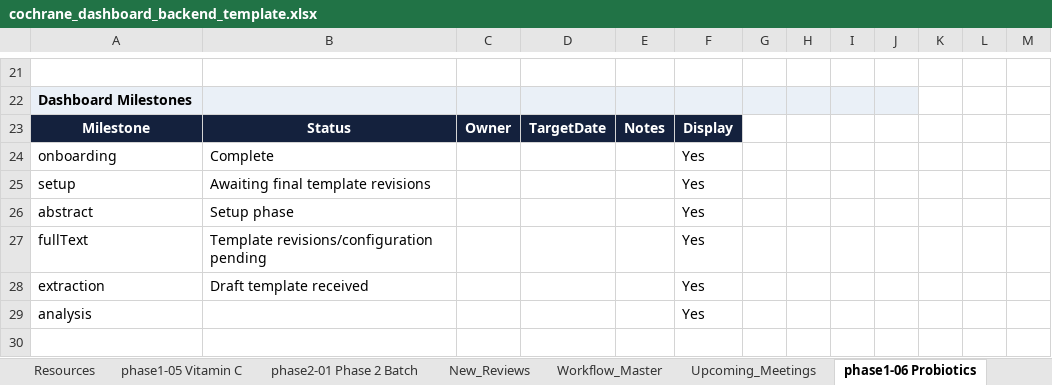
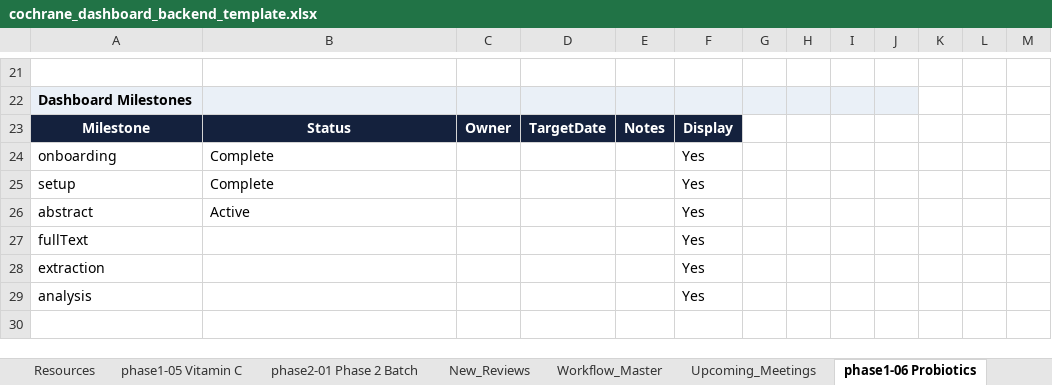
Before and after one commit to pkrishnakishore/Cochrane, an Excel workbook: AI-Platform-Study/dashboard/cochrane_dashboard_backend_template.xlsx, sheet phase1-06 Probiotics, drawn as a sheet; only a part is shown, gaps mark what is left out; values as stored, in another font and other column widths than the file's, no borders; the diff names each change by its address in the sheet, - before the commit and + after, or states it on an @@ line.

```diff
--- a/AI-Platform-Study/dashboard/cochrane_dashboard_backend_template.xlsx (sheet phase1-06 Probiotics)
+++ b/AI-Platform-Study/dashboard/cochrane_dashboard_backend_template.xlsx (sheet phase1-06 Probiotics)
-B25: Awaiting final template revisions
+B25: Complete
-B26: Setup phase
+B26: Active
-B27: Template revisions/configuration pending
+B27: (empty)
-B28: Draft template received
+B28: (empty)
```
Also changed, not shown: sheet phase1-01 BP Targets, sheet phase1-02 Psoriasis, AI-Platform-Study/dashboard/data/cochrane_dashboard_backend_template.xlsx, 2 other files.
